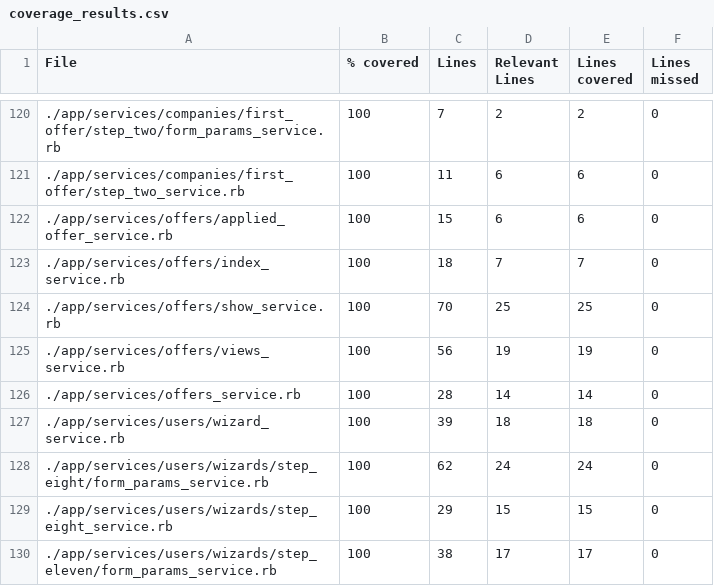
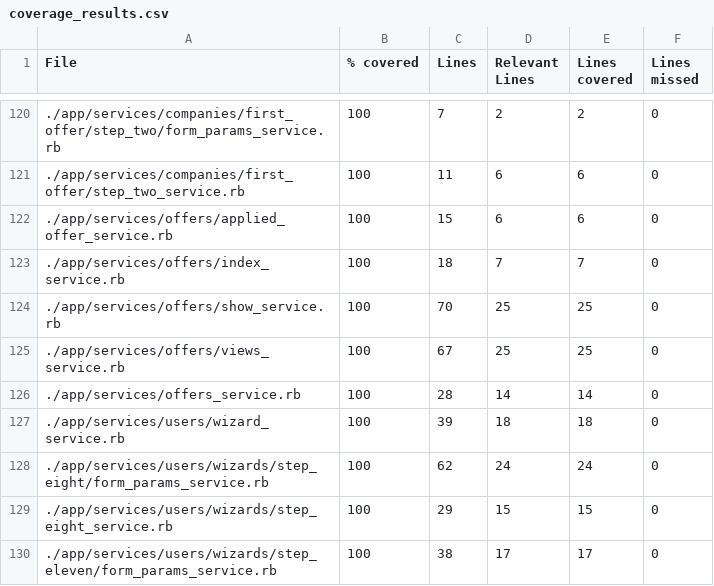
Before and after one commit to vlaguzman/hoytrabajas, a CSV file: coverage_results.csv, drawn as a sheet; only a part is shown, gaps mark what is left out.

Commit message:
all cases coveraged

```diff
--- a/coverage_results.csv
+++ b/coverage_results.csv
@@ -124,3 +124,3 @@ File,% covered,Lines,Relevant Lines,Lines covered,Lines missed
 "./app/services/offers/show_service.rb",100,70,25,25,0
-"./app/services/offers/views_service.rb",100,56,19,19,0
+"./app/services/offers/views_service.rb",100,67,25,25,0
 "./app/services/offers_service.rb",100,28,14,14,0
```
Also changed, not shown: 7 other files.
